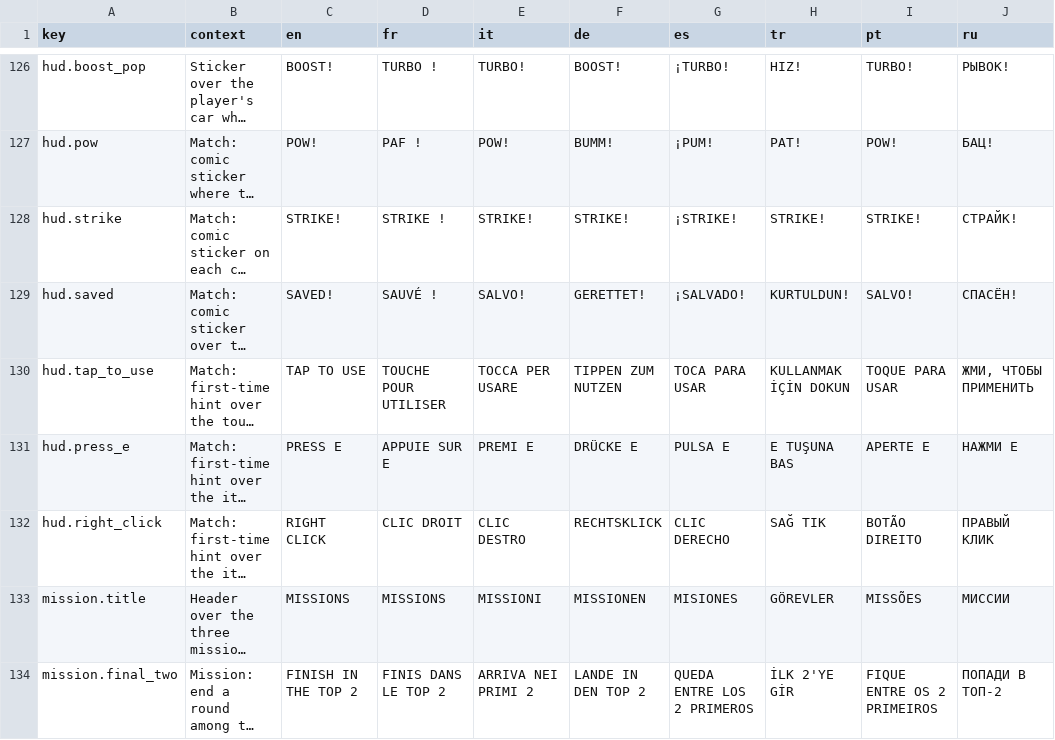
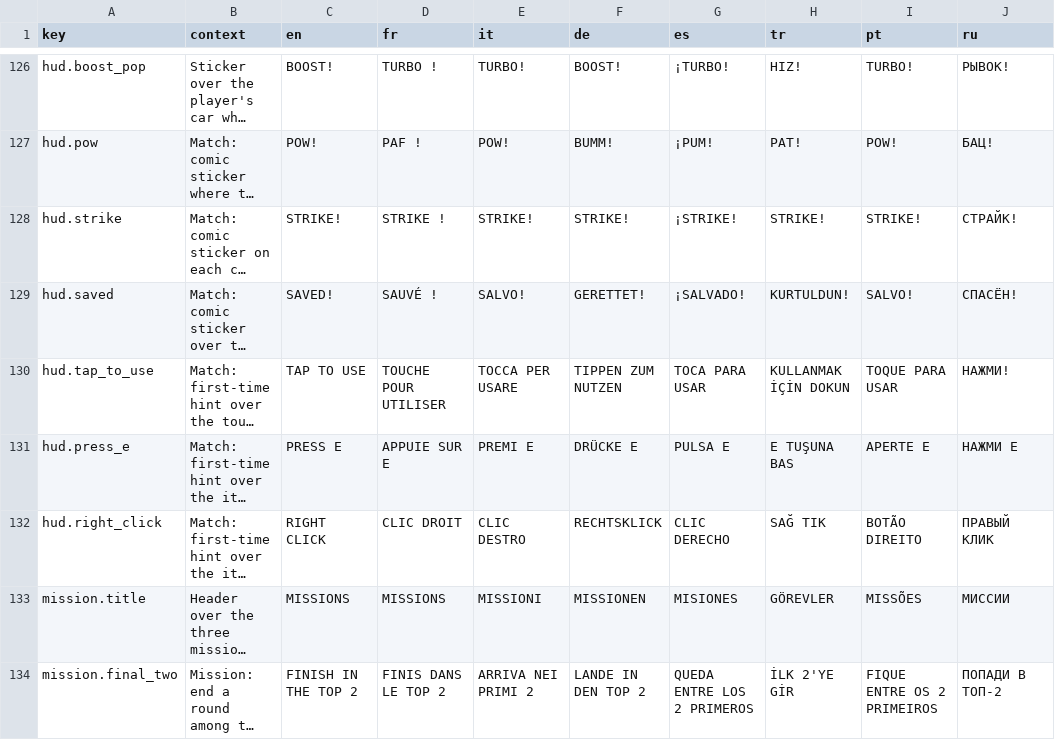
Before and after one commit to Bugord/Poki-Toy-Car-Bumper-Arena, a CSV file: Assets/Localization/strings.csv, drawn as a sheet; only a part is shown, gaps mark what is left out; long unchanged cells end in …; the diff names each change by its address in the sheet, - before the commit and + after, or states it on an @@ line.

Commit message:
Strings: a Russian TAP TO USE short enough for the item hint's pill

```diff
--- a/Assets/Localization/strings.csv
+++ b/Assets/Localization/strings.csv
-J130 (ru): ЖМИ, ЧТОБЫ ПРИМЕНИТЬ
+J130 (ru): НАЖМИ!
```
